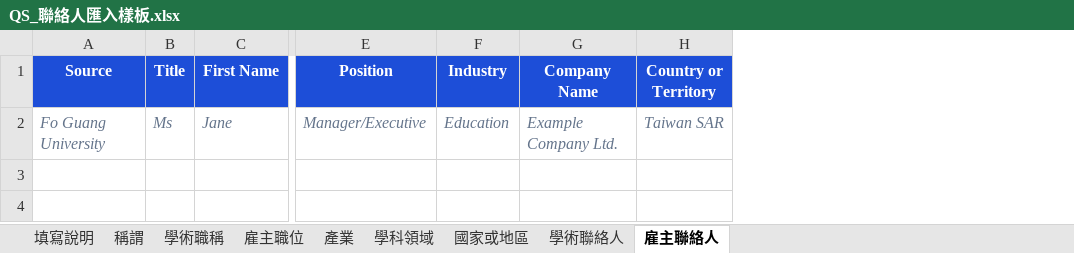
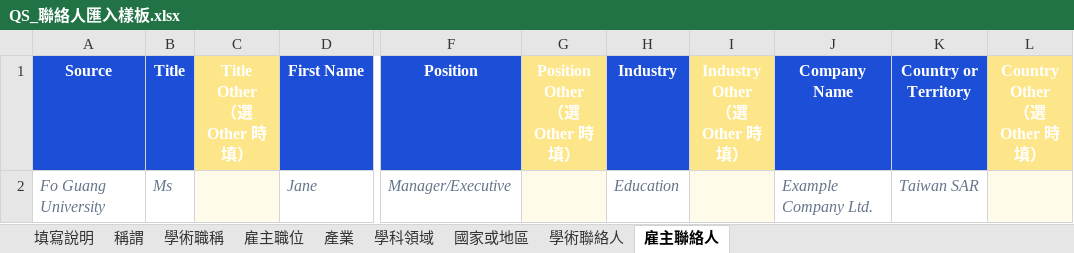
Before and after one commit to Sixshoes/qs-contact-submission, an Excel workbook: public/templates/QS_聯絡人匯入樣板.xlsx, sheet 雇主聯絡人, drawn as a sheet; only a part is shown, gaps mark what is left out; values as stored, in another font and other column widths than the file's, no borders; the diff names each change by its address in the sheet, - before the commit and + after, or states it on an @@ line.

```diff
--- a/public/templates/QS_聯絡人匯入樣板.xlsx (sheet 雇主聯絡人)
+++ b/public/templates/QS_聯絡人匯入樣板.xlsx (sheet 雇主聯絡人)
+column C (Title Other （選 Other 時填）), empty
+column G (Position Other （選 Other 時填）), empty
+column I (Industry Other （選 Other 時填）), empty
+column L (Country Other （選 Other 時填）), empty
```
Also changed, not shown: sheet 學術聯絡人, sheet 填寫說明, 6 other files.
